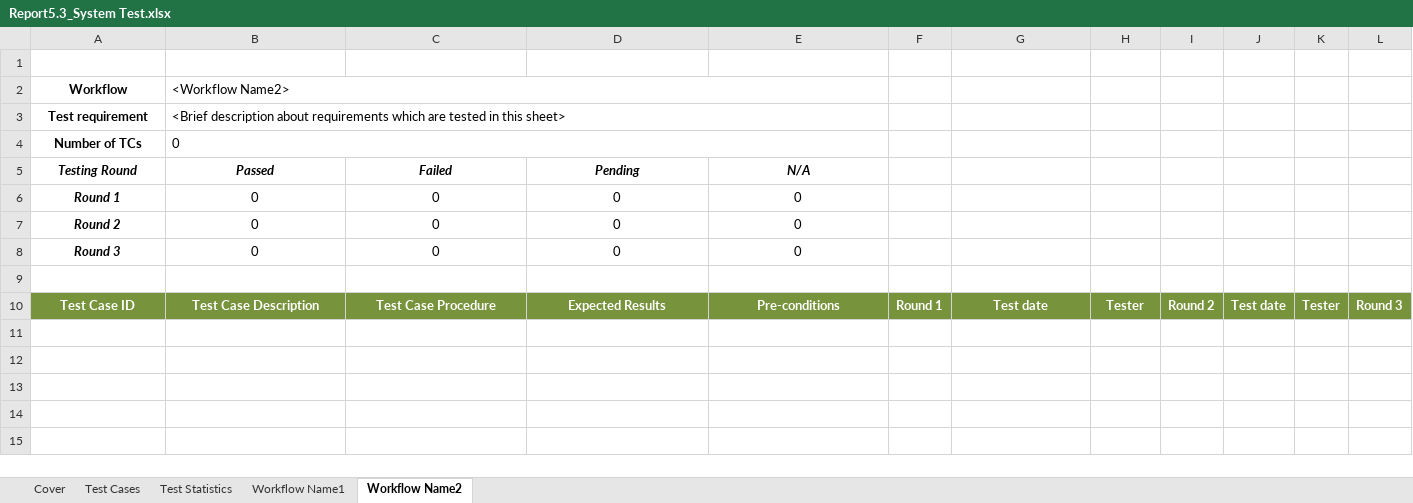
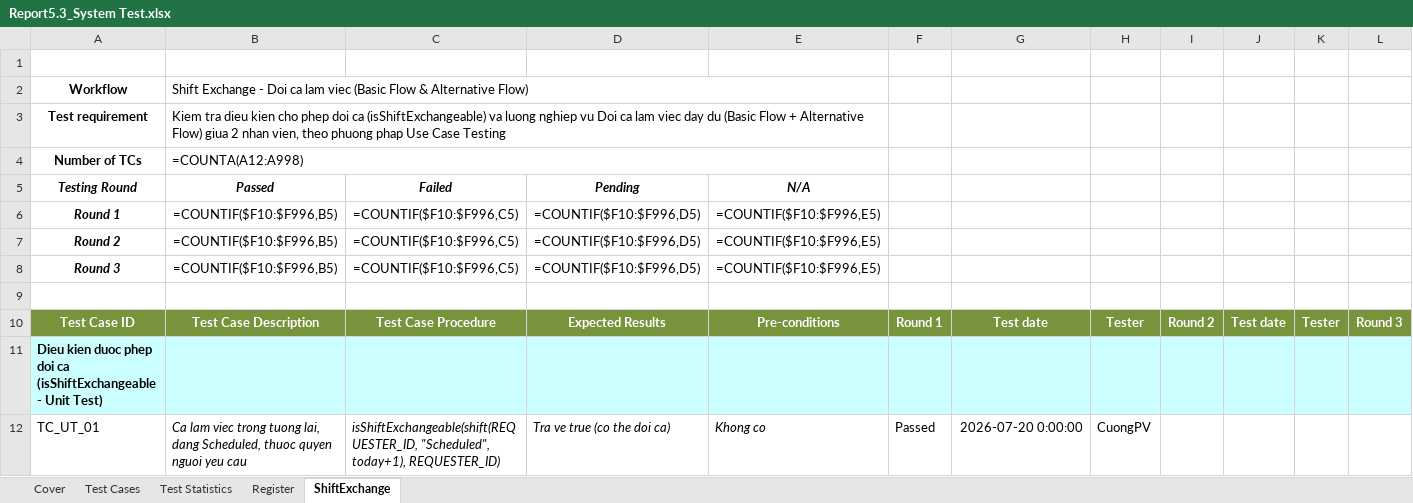
Before and after one commit to Tuan6b/Movies_theater, an Excel workbook: MoviesTheater/doc/test_template/Report5.3_System Test.xlsx, sheet ShiftExchange, drawn as a sheet; only a part is shown; values as stored, in another font and other column widths than the file's, no borders; formulas without a stored value are shown as written; rows hold the shown columns only; the diff covers the shown part only; the diff names each change by its address in the sheet, - before the commit and + after, or states it on an @@ line.

```diff
--- a/MoviesTheater/doc/test_template/Report5.3_System Test.xlsx (sheet ShiftExchange)
+++ b/MoviesTheater/doc/test_template/Report5.3_System Test.xlsx (sheet ShiftExchange)
-sheet tab: Workflow Name1
+sheet tab: Register
-sheet tab: Workflow Name2
+sheet tab: ShiftExchange
-B2 (Passed): <Workflow Name2>
+B2 (Passed): Shift Exchange - Doi ca lam viec (Basic Flow & Alternative Flow)
-B3 (Passed): <Brief description about requirements which are tested in this sheet>
+B3 (Passed): Kiem tra dieu kien cho phep doi ca (isShiftExchangeable) va luong nghiep vu Doi ca lam viec day du (Basic Flow + Alternative Flow) giua 2 nhan vien, theo phuong phap Use Case Testing
-B4 (Passed): 0
+B4 (Passed): =COUNTA(A12:A998)
-B6:B8 (Passed): 0
+B6:B8 (Passed): =COUNTIF($F10:$F996,B5)
-C6:C8 (Failed): 0
+C6:C8 (Failed): =COUNTIF($F10:$F996,C5)
-D6:D8 (Pending): 0
+D6:D8 (Pending): =COUNTIF($F10:$F996,D5)
-E6:E8 (N/A): 0
+E6:E8 (N/A): =COUNTIF($F10:$F996,E5)
+row 11: Dieu kien duoc phep doi ca (isShiftExchangeable - Unit Test)
+row 12: TC_UT_01 | Ca lam viec trong tuong lai, dang Scheduled, thuoc quyen nguoi yeu cau | isShiftExchangeable(shift(REQUESTER_ID, "Scheduled", today+1), REQUESTER_ID) | Tra ve true (co the doi ca) | Khong co | Passed | 2026-07-20 0:00:00 | CuongPV
```
Also changed, not shown: 10 added rows elsewhere in this sheet, sheet Register, sheet Test Statistics, sheet Test Cases, sheet Cover, charts or pictures, 46 other files.
